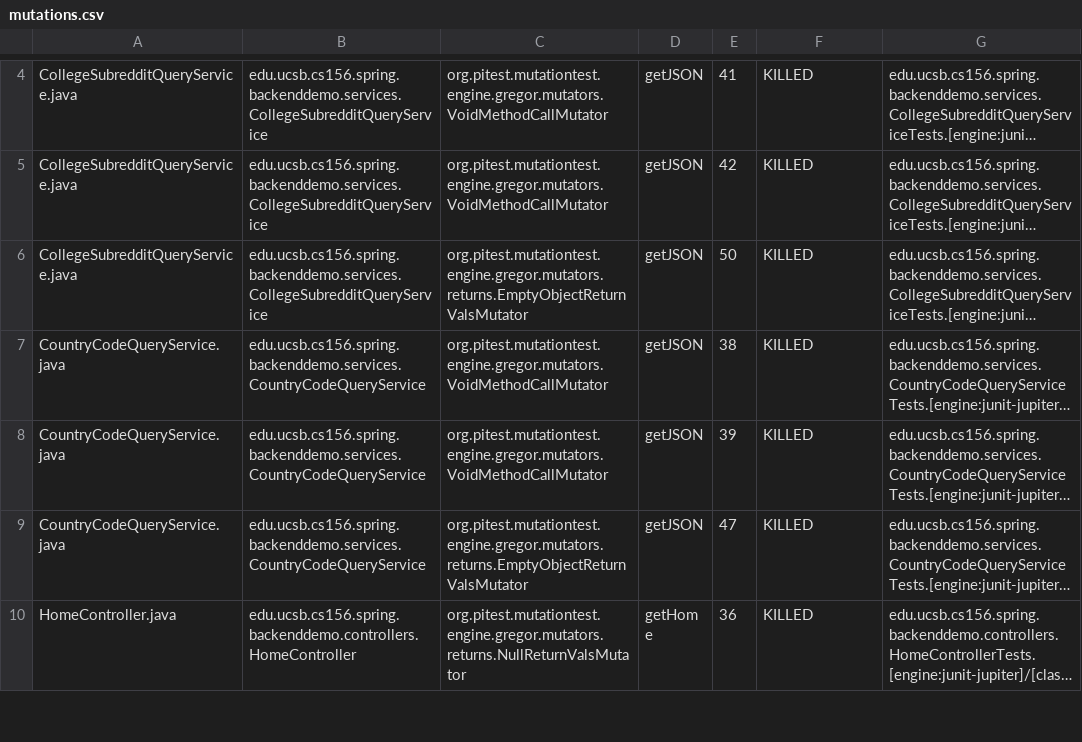
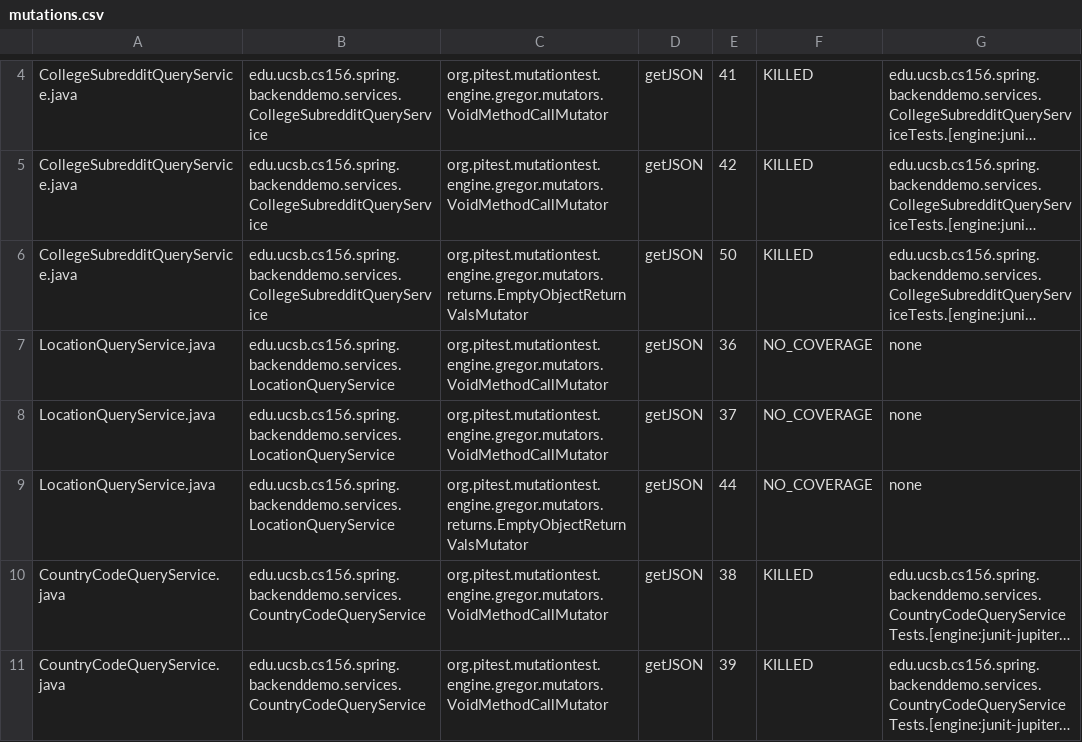
Before and after one commit to ucsb-cs156-w24/team01-w24-6pm-3, a CSV file: pitest/mutations.csv, drawn as a sheet; only a part is shown, gaps mark what is left out; the shorter side is filled out with more unchanged rows; long unchanged cells end in …; the diff names each change by its address in the sheet, - before the commit and + after, or states it on an @@ line.

Commit message:
Deploying to gh-pages from @ ucsb-cs156-w24/team01-w24-6pm-3@5a9a15a548905f4ca4953fb318f1c4ea6531ea5e 🚀

```diff
--- a/pitest/mutations.csv
+++ b/pitest/mutations.csv
+row 7: LocationQueryService.java | edu.ucsb.cs156.spring.backenddemo.services.LocationQueryService | org.pitest.mutationtest.engine.gregor.mutators.VoidMethodCallMutator | getJSON | 36 | NO_COVERAGE | none
+row 8: LocationQueryService.java | edu.ucsb.cs156.spring.backenddemo.services.LocationQueryService | org.pitest.mutationtest.engine.gregor.mutators.VoidMethodCallMutator | getJSON | 37 | NO_COVERAGE | none
+row 9: LocationQueryService.java | edu.ucsb.cs156.spring.backenddemo.services.LocationQueryService | org.pitest.mutationtest.engine.gregor.mutators.returns.EmptyObjectReturnValsMutator | getJSON | 44 | NO_COVERAGE | none
```
Also changed, not shown: 11 other files.
